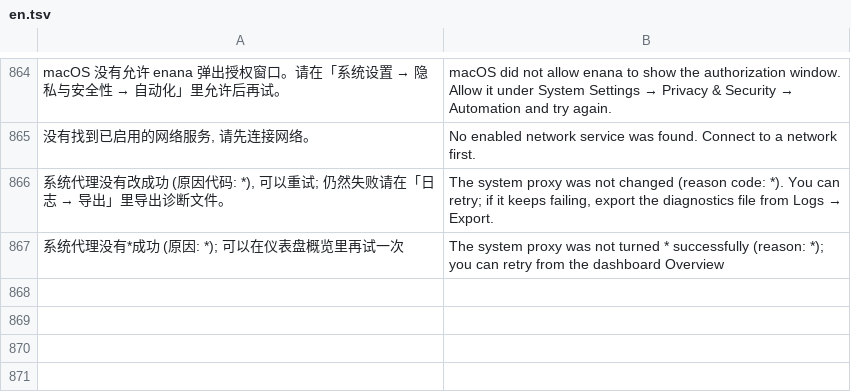
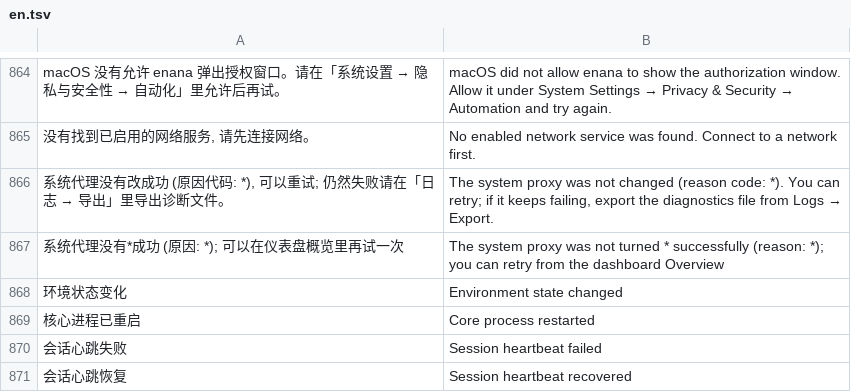
Before and after one commit to 3mmmbulus/enana, a TSV file: data/i18n/en.tsv, drawn as a sheet; only a part is shown, gaps mark what is left out; the diff names each change by its address in the sheet, - before the commit and + after, or states it on an @@ line.

```diff
--- a/data/i18n/en.tsv
+++ b/data/i18n/en.tsv
+row 868: 环境状态变化 | Environment state changed
+row 869: 核心进程已重启 | Core process restarted
+row 870: 会话心跳失败 | Session heartbeat failed
+row 871: 会话心跳恢复 | Session heartbeat recovered
```
Also changed, not shown: 19 other files.
